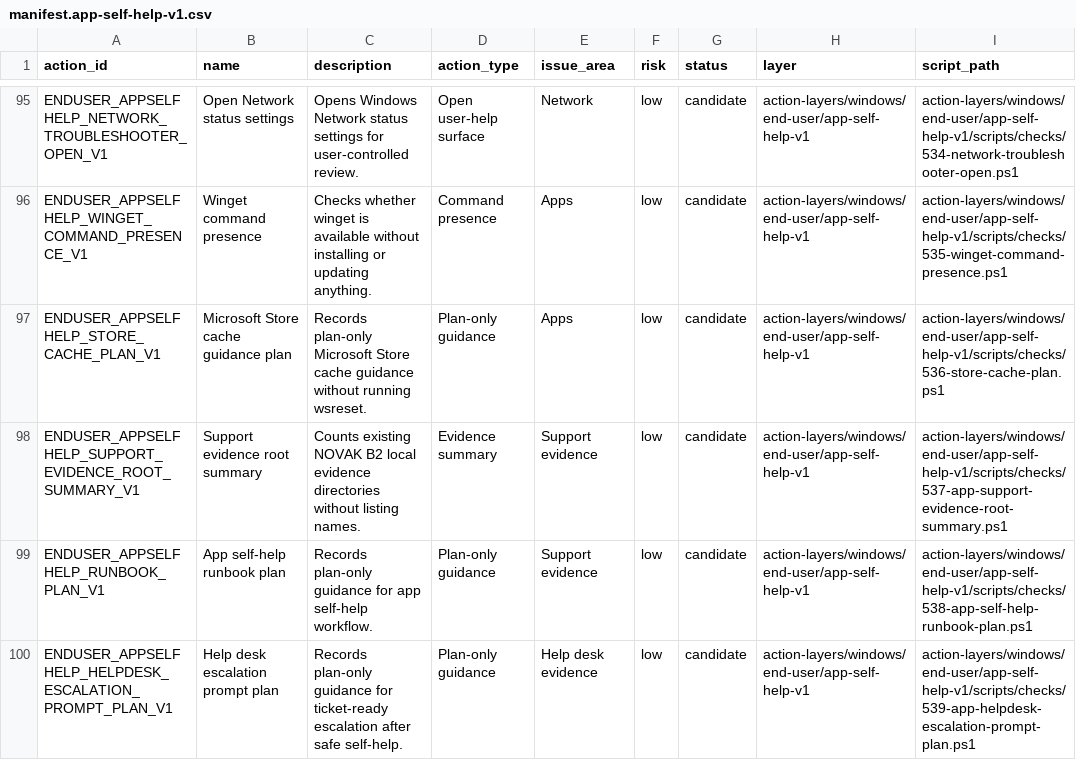
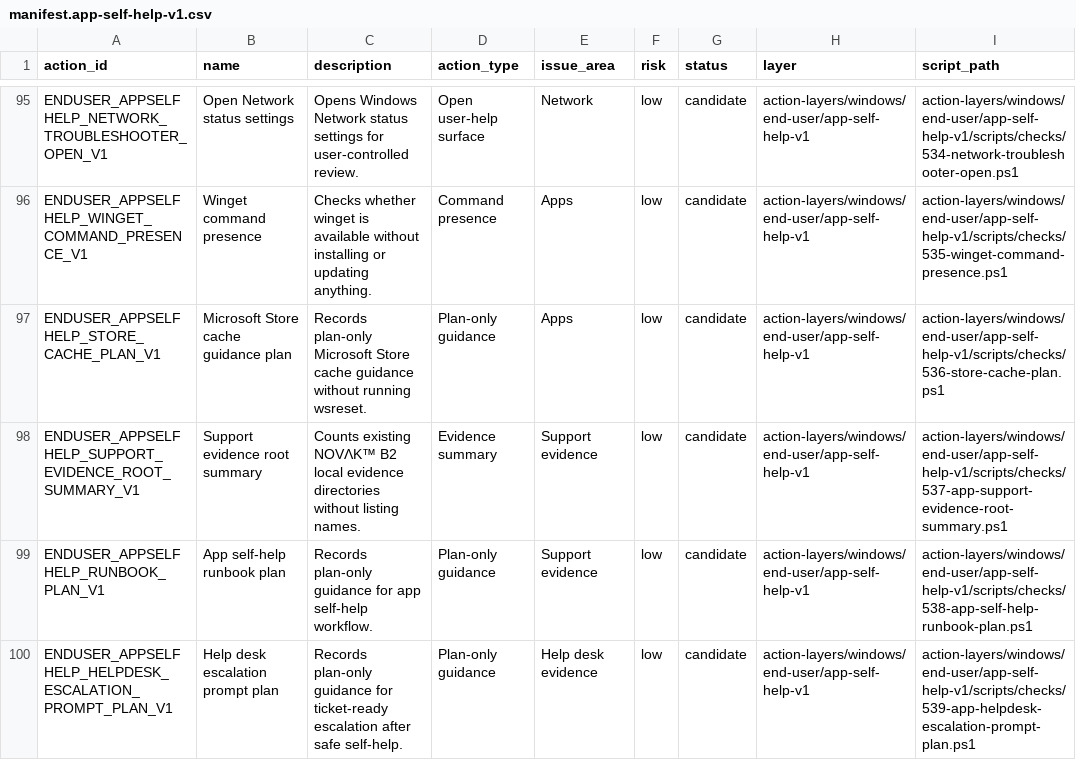
Before and after one commit to novakprotocol/novak-b2-action-catalog, a CSV file: action-layers/windows/end-user/app-self-help-v1/manifest.app-self-help-v1.csv, drawn as a sheet; only a part is shown, gaps mark what is left out; the diff names each change by its address in the sheet, - before the commit and + after, or states it on an @@ line.

Commit message:
Finish NOVΛK B2 action layer branding pass

```diff
--- a/action-layers/windows/end-user/app-self-help-v1/manifest.app-self-help-v1.csv
+++ b/action-layers/windows/end-user/app-self-help-v1/manifest.app-self-help-v1.csv
-C98 (description): Counts existing NOVAK B2 local…
+C98 (description): Counts existing NOVΛK™ B2 local…
```
Also changed, not shown: 2 other files.
